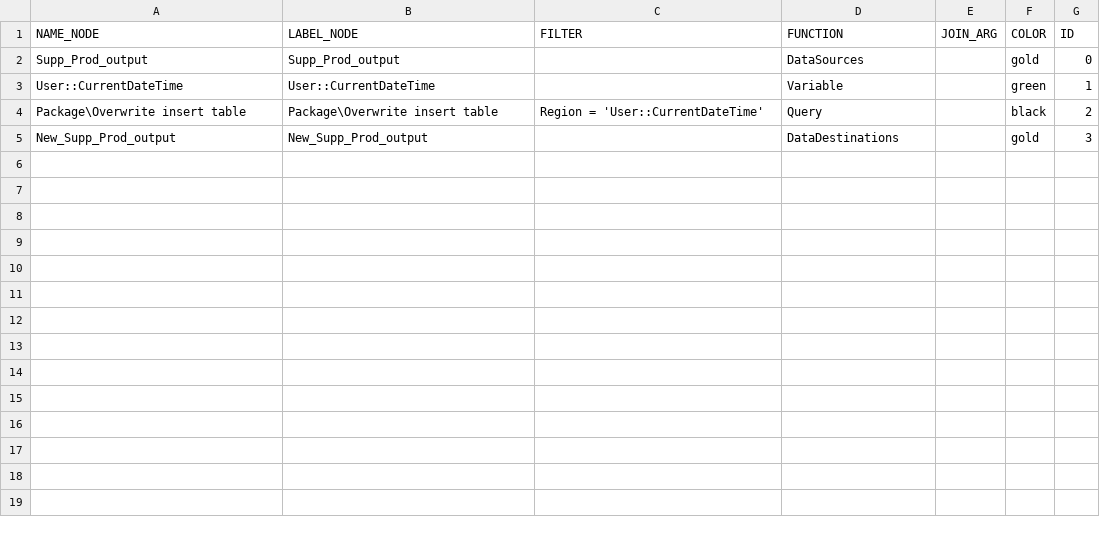
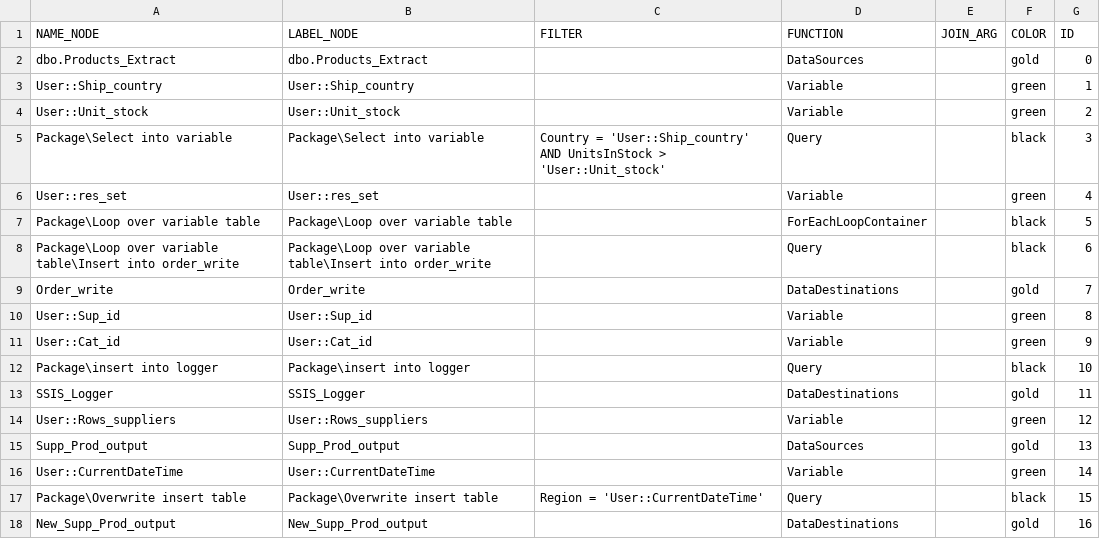
Before and after one commit to mountanalytics/ssis-code-parser, a CSV file: output-data/nodes/nodes-control_flow.csv, drawn as a sheet.

```diff
--- a/output-data/nodes/nodes-control_flow.csv
+++ b/output-data/nodes/nodes-control_flow.csv
@@ -1,5 +1,18 @@
 NAME_NODE,LABEL_NODE,FILTER,FUNCTION,JOIN_ARG,COLOR,ID
-Supp_Prod_output,Supp_Prod_output,,DataSources,,gold,0
-User::CurrentDateTime,User::CurrentDateTime,,Variable,,green,1
-Package\Overwrite insert table,Package\Overwrite insert table,Region = 'User::CurrentDateTime',Query,,black,2
-New_Supp_Prod_output,New_Supp_Prod_output,,DataDestinations,,gold,3
+dbo.Products_Extract,dbo.Products_Extract,,DataSources,,gold,0
+User::Ship_country,User::Ship_country,,Variable,,green,1
+User::Unit_stock,User::Unit_stock,,Variable,,green,2
+Package\Select into variable,Package\Select into variable,Country = 'User::Ship_country' AND UnitsInStock > 'User::Unit_stock',Query,,black,3
+User::res_set,User::res_set,,Variable,,green,4
+Package\Loop over variable table,Package\Loop over variable table,,ForEachLoopContainer,,black,5
+Package\Loop over variable table\Insert into order_write,Package\Loop over variable table\Insert into order_write,,Query,,black,6
+Order_write,Order_write,,DataDestinations,,gold,7
+User::Sup_id,User::Sup_id,,Variable,,green,8
+User::Cat_id,User::Cat_id,,Variable,,green,9
+Package\insert into logger,Package\insert into logger,,Query,,black,10
+SSIS_Logger,SSIS_Logger,,DataDestinations,,gold,11
+User::Rows_suppliers,User::Rows_suppliers,,Variable,,green,12
+Supp_Prod_output,Supp_Prod_output,,DataSources,,gold,13
+User::CurrentDateTime,User::CurrentDateTime,,Variable,,green,14
+Package\Overwrite insert table,Package\Overwrite insert table,Region = 'User::CurrentDateTime',Query,,black,15
+New_Supp_Prod_output,New_Supp_Prod_output,,DataDestinations,,gold,16
```
Also changed, not shown: output-data/lineages/lineage-Package@Merge and filter.csv, output-data/lineages/lineage-control_flow.csv, 20 other files.
